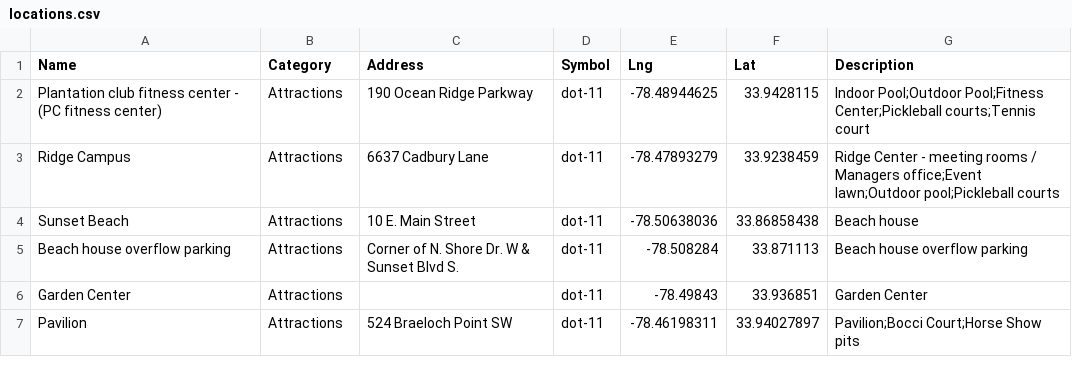
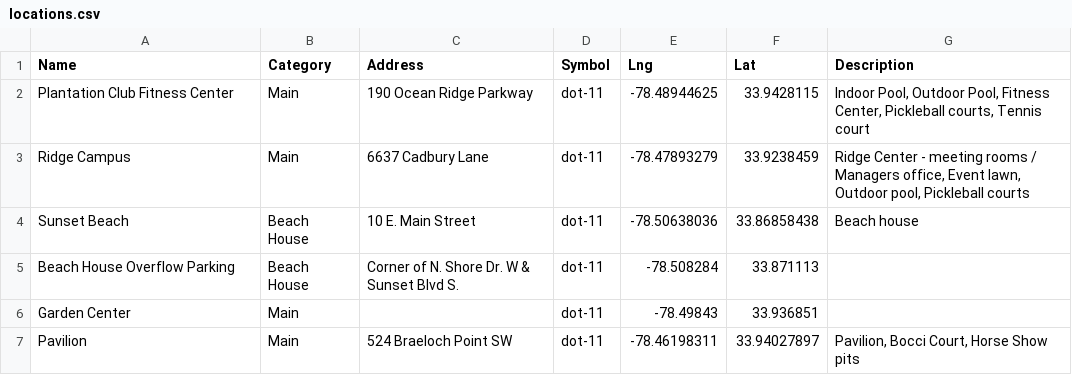
Before and after one commit to courtneysimonse/ocean-ridge, a CSV file: locations.csv, drawn as a sheet.

```diff
--- a/locations.csv
+++ b/locations.csv
@@ -1,7 +1,7 @@
 Name,Category,Address,Symbol,Lng,Lat,Description
-Plantation club fitness center - (PC fitness center),Attractions,190 Ocean Ridge Parkway,dot-11,-78.48944625,33.9428115,Indoor Pool;Outdoor Pool;Fitness Center;Pickleball courts;Tennis court
-Ridge Campus,Attractions,6637 Cadbury Lane,dot-11,-78.47893279,33.9238459,Ridge Center - meeting rooms / Managers office;Event lawn;Outdoor pool;Pickleball courts
-Sunset Beach,Attractions,10 E. Main Street,dot-11,-78.50638036,33.86858438,Beach house
-Beach house overflow parking,Attractions,Corner of N. Shore Dr. W  & Sunset Blvd S.,dot-11,-78.508284,33.871113,Beach house overflow parking
-Garden Center,Attractions,,dot-11,-78.49843,33.936851,Garden Center
-Pavilion,Attractions,524 Braeloch Point SW,dot-11,-78.46198311,33.94027897,Pavilion;Bocci Court;Horse Show pits
+Plantation Club Fitness Center,Main,190 Ocean Ridge Parkway,dot-11,-78.48944625,33.9428115,"Indoor Pool, Outdoor Pool, Fitness Center, Pickleball courts, Tennis court"
+Ridge Campus,Main,6637 Cadbury Lane,dot-11,-78.47893279,33.9238459,"Ridge Center - meeting rooms / Managers office, Event lawn, Outdoor pool, Pickleball courts"
+Sunset Beach,Beach House,10 E. Main Street,dot-11,-78.50638036,33.86858438,Beach house
+Beach House Overflow Parking,Beach House,Corner of N. Shore Dr. W  & Sunset Blvd S.,dot-11,-78.508284,33.871113,
+Garden Center,Main,,dot-11,-78.49843,33.936851,
+Pavilion,Main,524 Braeloch Point SW,dot-11,-78.46198311,33.94027897,"Pavilion, Bocci Court, Horse Show pits"
```
Also changed, not shown: 1 other file.
